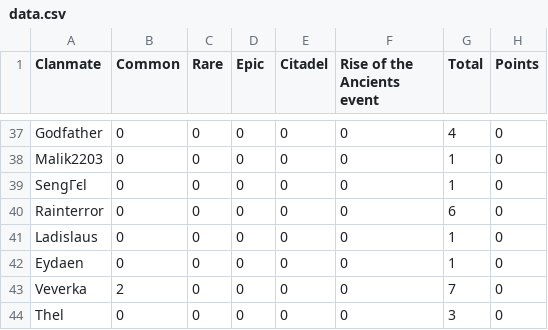
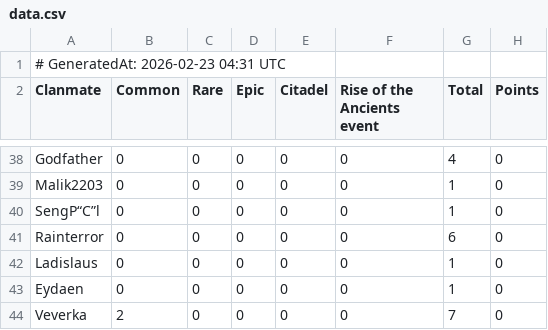
Before and after one commit to wsl-stats/wsl-stats.github.io, a CSV file: data.csv, drawn as a sheet; only a part is shown, gaps mark what is left out; the shorter side is filled out with more unchanged rows.

```diff
--- a/data.csv
+++ b/data.csv
@@ -1 +1,2 @@
+# GeneratedAt: 2026-02-23 04:31 UTC
 Clanmate,Common,Rare,Epic,Citadel,Rise of the Ancients event,Total,Points
@@ -38,3 +39,3 @@ Godfather,0,0,0,0,0,4,0
 Malik2203,0,0,0,0,0,1,0
-SengГєl,0,0,0,0,0,1,0
+SengР“С”l,0,0,0,0,0,1,0
 Rainterror,0,0,0,0,0,6,0
```
Also changed, not shown: 1 other file.
